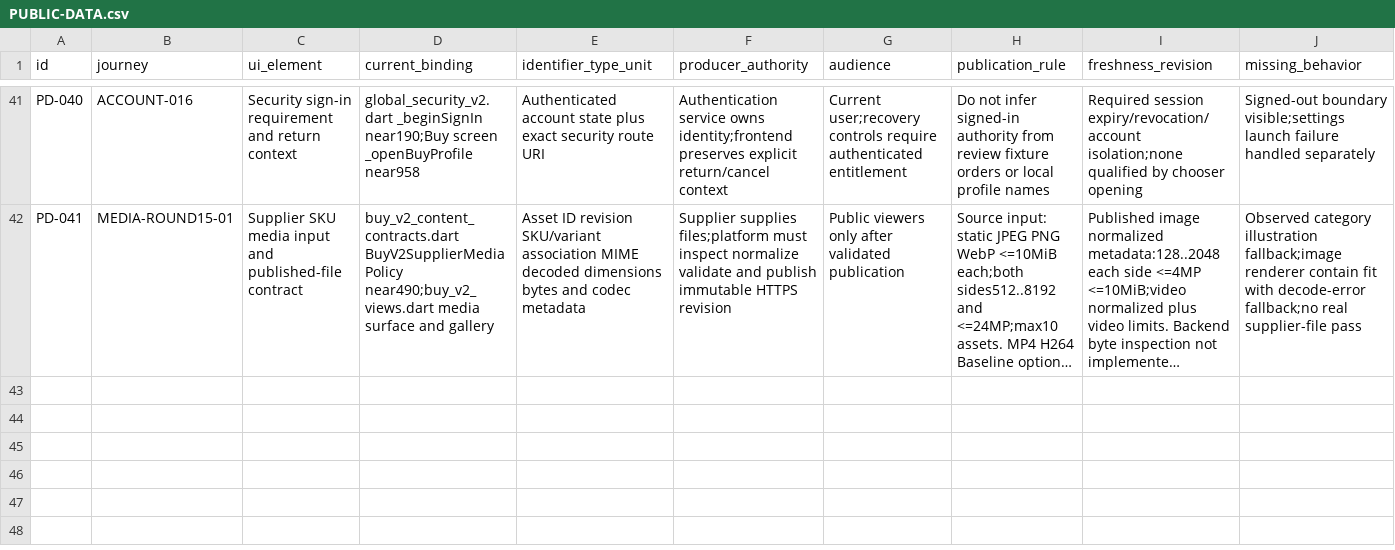
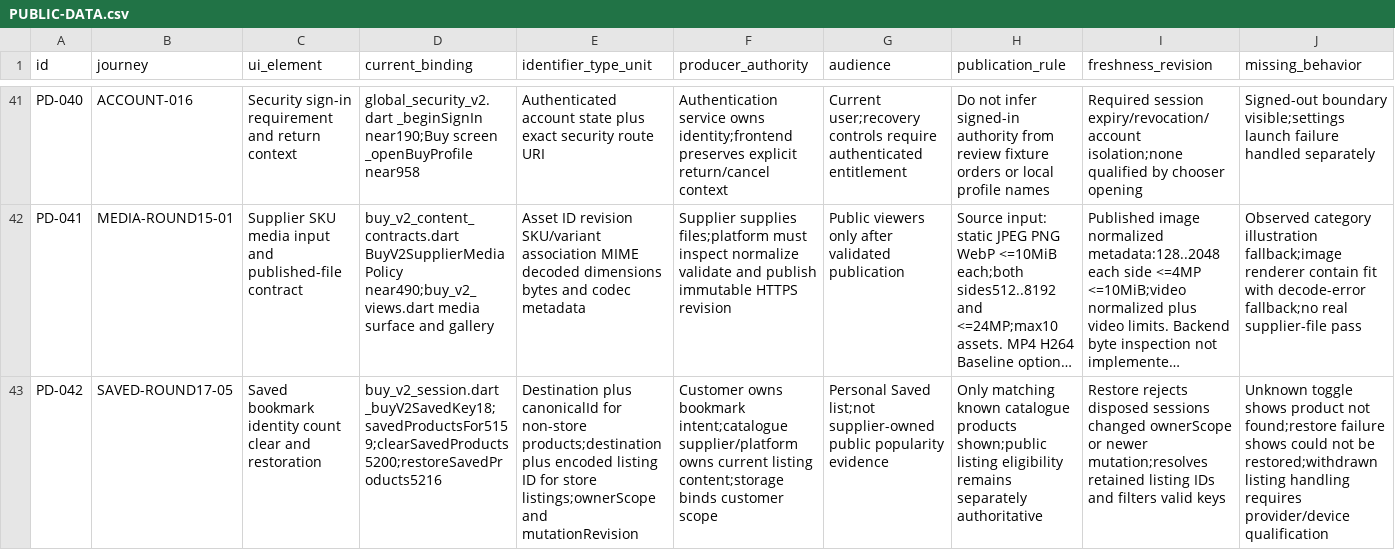
Before and after one commit to Supermanditech/MOOLSOCIAL-PRODUCTION, a CSV file: docs/quality/cursor-redmi-v6-audit-20260913/PUBLIC-DATA.csv, drawn as a sheet; only a part is shown, gaps mark what is left out; long unchanged cells end in …; rows hold the shown columns only; the diff names each change by its address in the sheet, - before the commit and + after, or states it on an @@ line.

```diff
--- a/docs/quality/cursor-redmi-v6-audit-20260913/PUBLIC-DATA.csv
+++ b/docs/quality/cursor-redmi-v6-audit-20260913/PUBLIC-DATA.csv
+row 43: PD-042 | SAVED-ROUND17-05 | Saved bookmark identity count clear and restoration | buy_v2_session.dart _buyV2SavedKey18;savedProductsFor5159;clearSavedProducts5200;restoreSavedProducts5216 | Destination plus canonicalId for non-store products;destination plus encoded listing ID for store listings;ownerScope and mutationRevision | Customer owns bookmark intent;catalogue supplier/platform owns current listing content;storage binds customer scope | Personal Saved list;not supplier-owned public popularity evidence | Only matching known catalogue products shown;public listing eligibility remains separately authoritative | Restore rejects disposed sessions changed ownerScope or newer mutation;resolves retained listing IDs and filters valid keys | Unknown toggle shows product not found;restore failure shows could not be restored;withdrawn listing handling requires provider/device qualification
```
Also changed, not shown: docs/quality/cursor-redmi-v6-audit-20260913/EVIDENCE.csv, docs/quality/cursor-redmi-v6-audit-20260913/JOURNEYS.csv, 1 other file.
